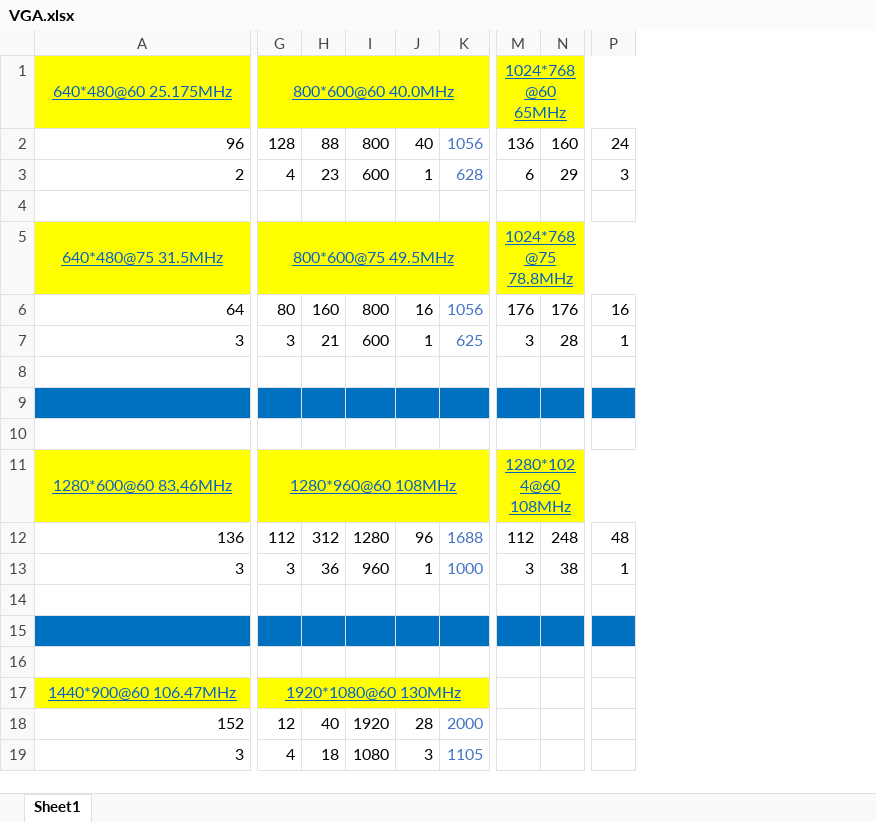
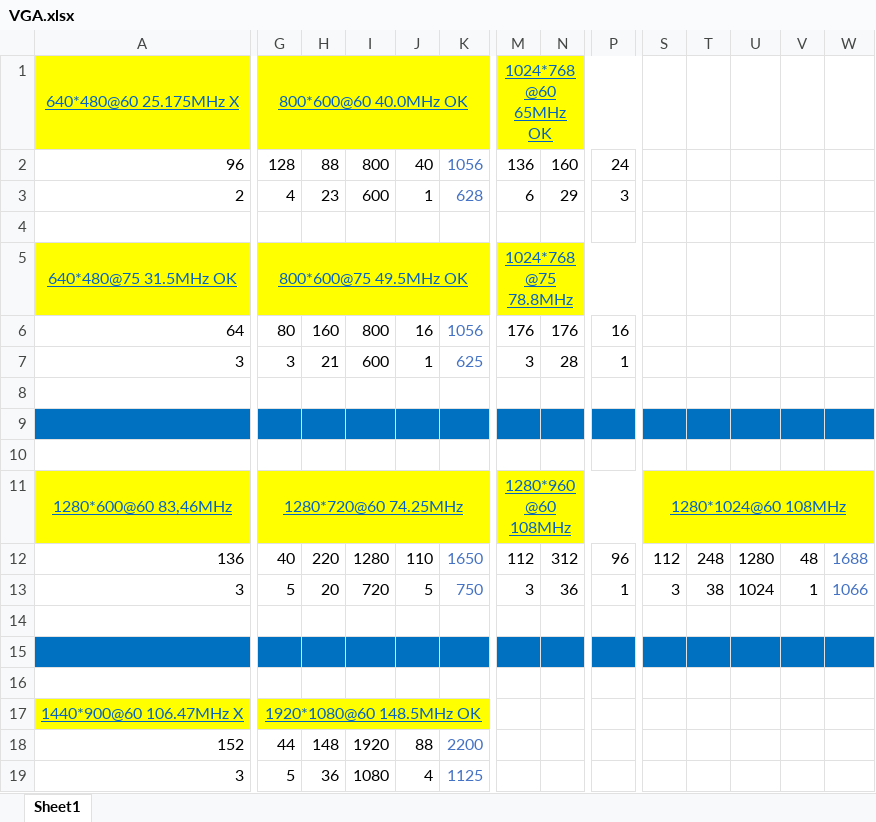
Before and after one commit to conangit/fpga_alinx_modules, an Excel workbook: vga/VGA.xlsx, sheet Sheet1, drawn as a sheet; only a part is shown, gaps mark what is left out; values as stored, in another font and other column widths than the file's, no borders; the diff covers the shown part only; the diff names each change by its address in the sheet, - before the commit and + after, or states it on an @@ line.

```diff
--- a/vga/VGA.xlsx (sheet Sheet1)
+++ b/vga/VGA.xlsx (sheet Sheet1)
+column S, rows 11-13: 1280*1024@60 108MHz | 112 | 3
+column T, rows 12-13: 248 | 38
+column U, rows 12-13: 1280 | 1024
+column V, rows 12-13: 48 | 1
+column W, rows 12-13: 1688 | 1066
-A1: 640*480@60 25.175MHz
+A1: 640*480@60 25.175MHz X
-G1: 800*600@60 40.0MHz
+G1: 800*600@60 40.0MHz OK
-M1: 1024*768@60 65MHz
+M1: 1024*768@60 65MHz OK
-A5: 640*480@75 31.5MHz
+A5: 640*480@75 31.5MHz OK
-G5: 800*600@75 49.5MHz
+G5: 800*600@75 49.5MHz OK
-G11: 1280*960@60 108MHz
+G11: 1280*720@60 74.25MHz
-M11: 1280*1024@60 108MHz
+M11: 1280*960@60 108MHz
-G12: 112
+G12: 40
-H12: 312
+H12: 220
-J12: 96
+J12: 110
-K12: 1688
+K12: 1650
-N12: 248
+N12: 312
-P12: 48
+P12: 96
-G13: 3
+G13: 5
-H13: 36
+H13: 20
-I13: 960
+I13: 720
-J13: 1
+J13: 5
-K13: 1000
+K13: 750
-N13: 38
+N13: 36
-A17: 1440*900@60 106.47MHz
+A17: 1440*900@60 106.47MHz X
-G17: 1920*1080@60 130MHz
+G17: 1920*1080@60 148.5MHz OK
-G18: 12
+G18: 44
-H18: 40
+H18: 148
-J18: 28
+J18: 88
-K18: 2000
+K18: 2200
-G19: 4
+G19: 5
-H19: 18
+H19: 36
-J19: 3
+J19: 4
-K19: 1105
+K19: 1125
```
Also changed, not shown: 1 added column and 2 edited cells elsewhere in this sheet, 3 other files.
